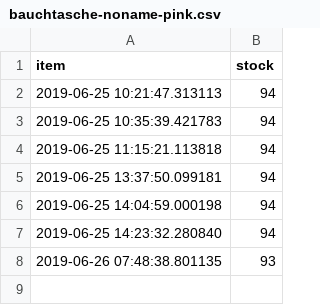
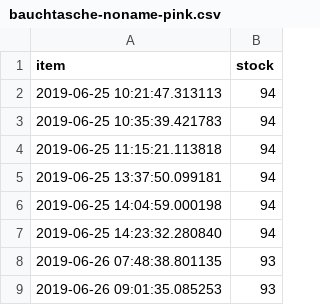
Before and after one commit to whogotpwned/amazoncrawler, a CSV file: bauchtasche-noname-pink.csv, drawn as a sheet.

```diff
--- a/bauchtasche-noname-pink.csv
+++ b/bauchtasche-noname-pink.csv
@@ -8 +8,2 @@ item;stock
 2019-06-26 07:48:38.801135;93
+2019-06-26 09:01:35.085253;93
```
Also changed, not shown: bauchtasche-noname-schwarz.csv, flamingo-ball.csv, 9 other files.
